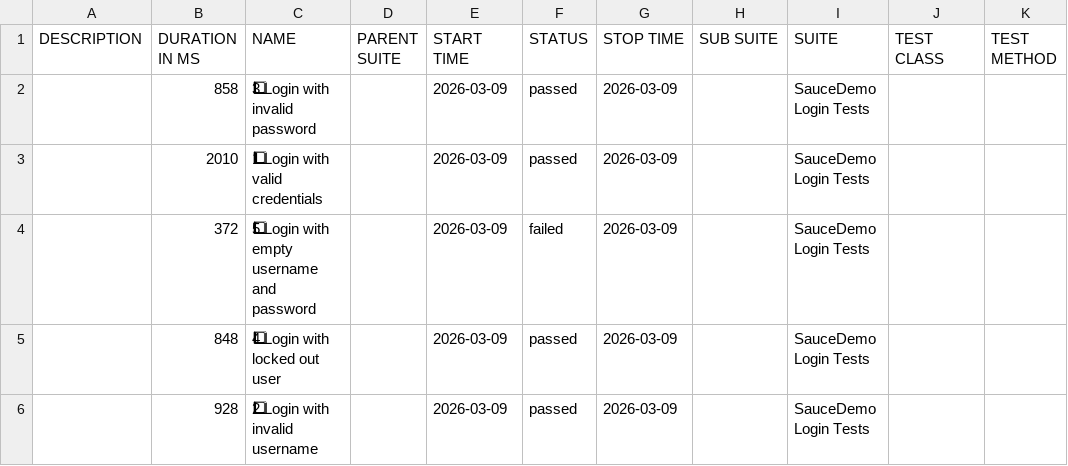
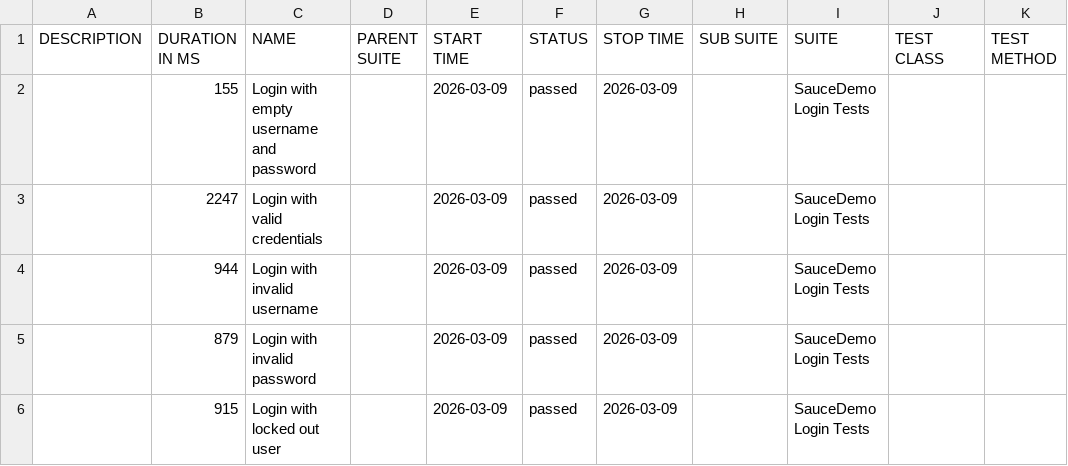
Before and after one commit to ParasOli/saucedemo-ui-automation, a CSV file: data/suites.csv, drawn as a sheet; the diff names each change by its address in the sheet, - before the commit and + after, or states it on an @@ line.

```diff
--- a/data/suites.csv
+++ b/data/suites.csv
-B2 (DURATION IN MS): 858
+B2 (DURATION IN MS): 155
-C2 (NAME): 3⃣ Login with invalid password
+C2 (NAME): Login with empty username and password
-B3 (DURATION IN MS): 2010
+B3 (DURATION IN MS): 2247
-C3 (NAME): 1⃣ Login with valid credentials
+C3 (NAME): Login with valid credentials
-B4 (DURATION IN MS): 372
+B4 (DURATION IN MS): 944
-C4 (NAME): 5⃣ Login with empty username and password
+C4 (NAME): Login with invalid username
-F4 (STATUS): failed
+F4 (STATUS): passed
-B5 (DURATION IN MS): 848
+B5 (DURATION IN MS): 879
-C5 (NAME): 4⃣ Login with locked out user
+C5 (NAME): Login with invalid password
-B6 (DURATION IN MS): 928
+B6 (DURATION IN MS): 915
-C6 (NAME): 2⃣ Login with invalid username
+C6 (NAME): Login with locked out user
```
Also changed, not shown: 35 other files.
